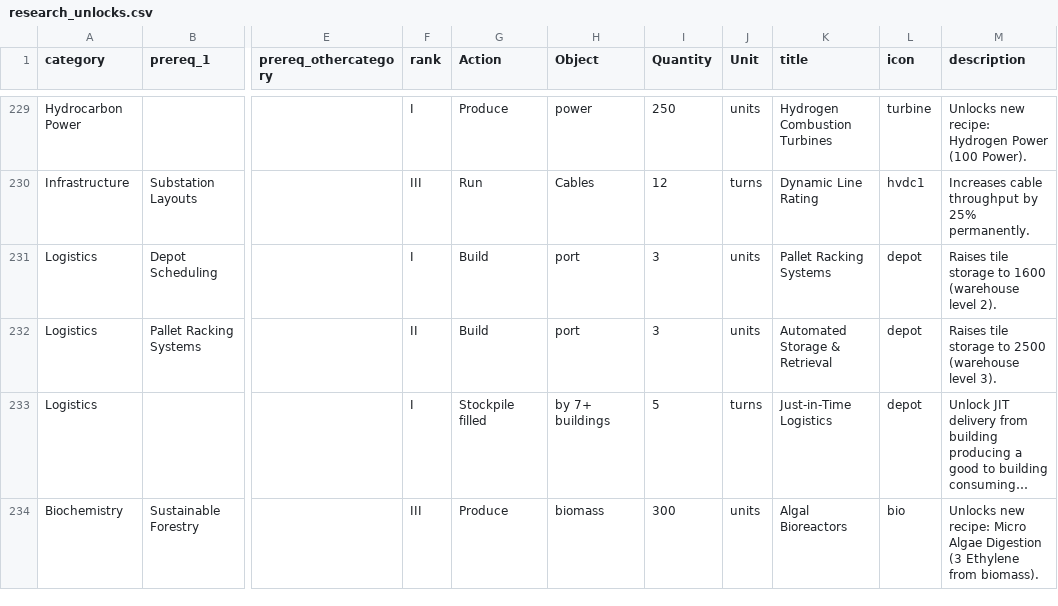
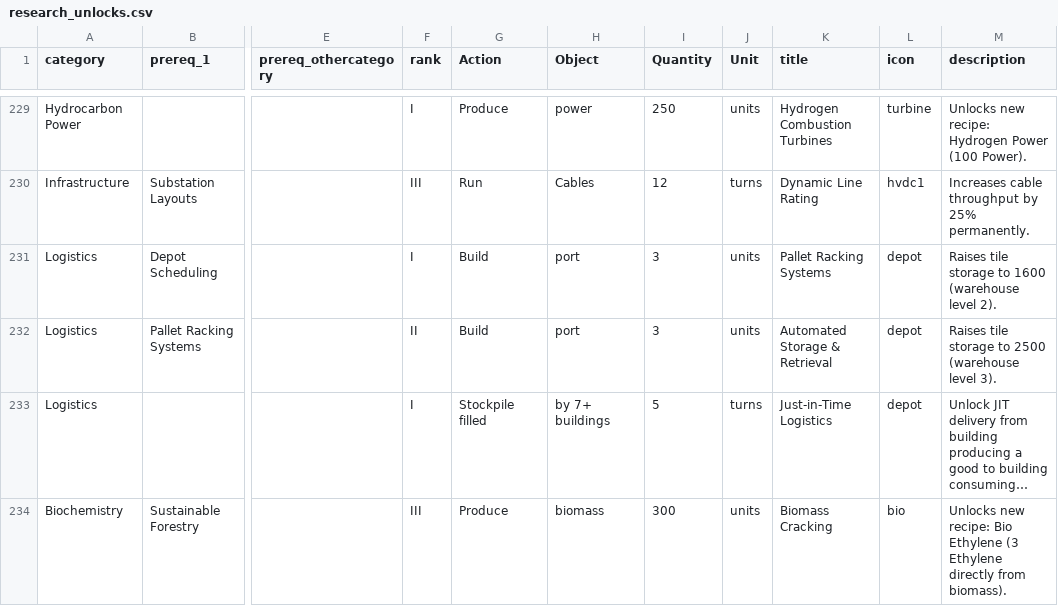
Before and after one commit to LongPigBlankets/price-of-everything, a CSV file: price-of-everything-0.1/data/research_unlocks.csv, drawn as a sheet; only a part is shown, gaps mark what is left out; long unchanged cells end in …; the diff names each change by its address in the sheet, - before the commit and + after, or states it on an @@ line.

```diff
--- a/price-of-everything-0.1/data/research_unlocks.csv
+++ b/price-of-everything-0.1/data/research_unlocks.csv
-K234 (title): Algal Bioreactors
+K234 (title): Biomass Cracking
-M234 (description): …new recipe: Micro Algae Digestion (3 Ethylene from biomass).
+M234 (description): …new recipe: Bio Ethylene (3 Ethylene directly from biomass).
```
Also changed, not shown: price-of-everything-0.1/data/recipes_all.csv, 4 other files.
